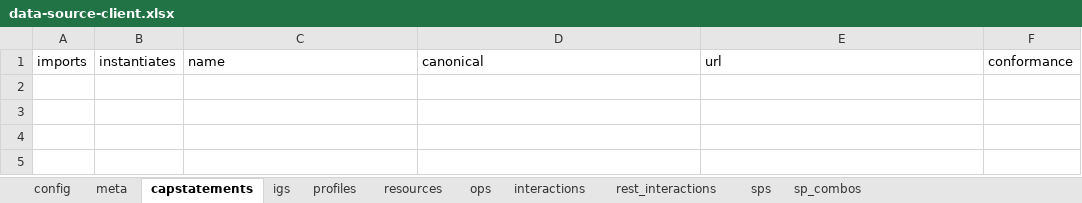
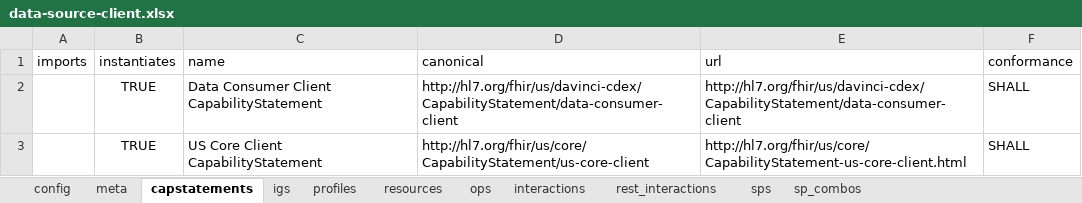
Before and after one commit to HL7/davinci-ecdx, an Excel workbook: input/resources-spreadsheet/data-source-client.xlsx, sheet capstatements, drawn as a sheet; values as stored, in another font and other column widths than the file's, no borders; the diff names each change by its address in the sheet, - before the commit and + after, or states it on an @@ line.

Commit message:
update CapabilityStatements

```diff
--- a/input/resources-spreadsheet/data-source-client.xlsx (sheet capstatements)
+++ b/input/resources-spreadsheet/data-source-client.xlsx (sheet capstatements)
+row 2:  | TRUE | Data Consumer Client CapabilityStatement | http://hl7.org/fhir/us/davinci-cdex/CapabilityStatement/data-consumer-client | http://hl7.org/fhir/us/davinci-cdex/CapabilityStatement/data-consumer-client | SHALL
+row 3:  | TRUE | US Core Client CapabilityStatement | http://hl7.org/fhir/us/core/CapabilityStatement/us-core-client | http://hl7.org/fhir/us/core/CapabilityStatement-us-core-client.html | SHALL
```
Also changed, not shown: sheet interactions, sheet ops, sheet profiles, sheet meta, sheet resources, input/resources-spreadsheet/data-consumer-server.xlsx, 3 other files.
